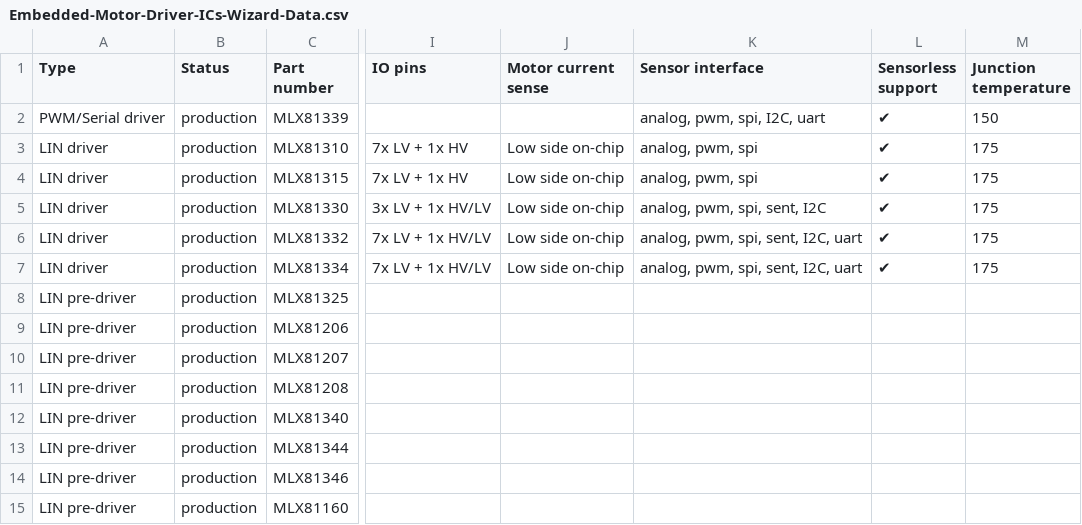
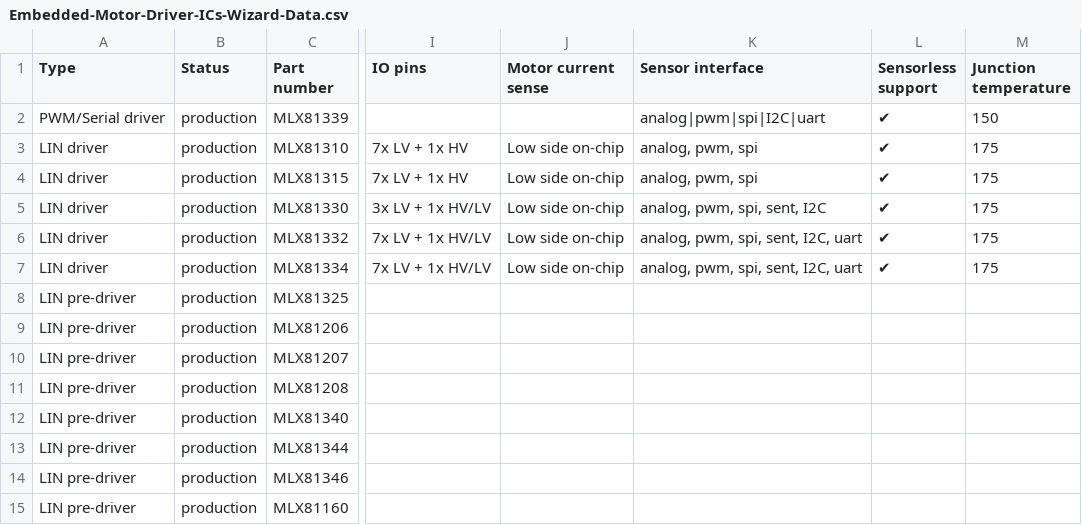
Before and after one commit to MelexisBC/Wizard--Embedded-Motor-Driver-ICs-Data, a CSV file: Embedded-Motor-Driver-ICs-Wizard-Data.csv, drawn as a sheet; only a part is shown, gaps mark what is left out; the diff names each change by its address in the sheet, - before the commit and + after, or states it on an @@ line.

Commit message:
Wizard - Embedded motor driver ICs - Google sheet updated

```diff
--- a/Embedded-Motor-Driver-ICs-Wizard-Data.csv
+++ b/Embedded-Motor-Driver-ICs-Wizard-Data.csv
-K2 (Sensor interface): analog, pwm, spi, I2C, uart
+K2 (Sensor interface): analog|pwm|spi|I2C|uart
```
